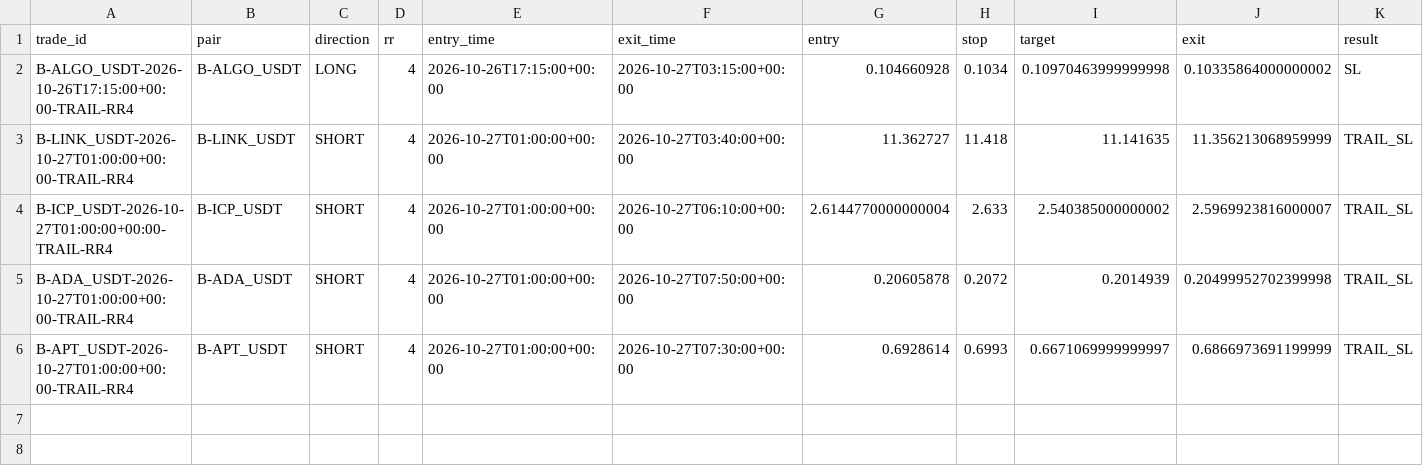
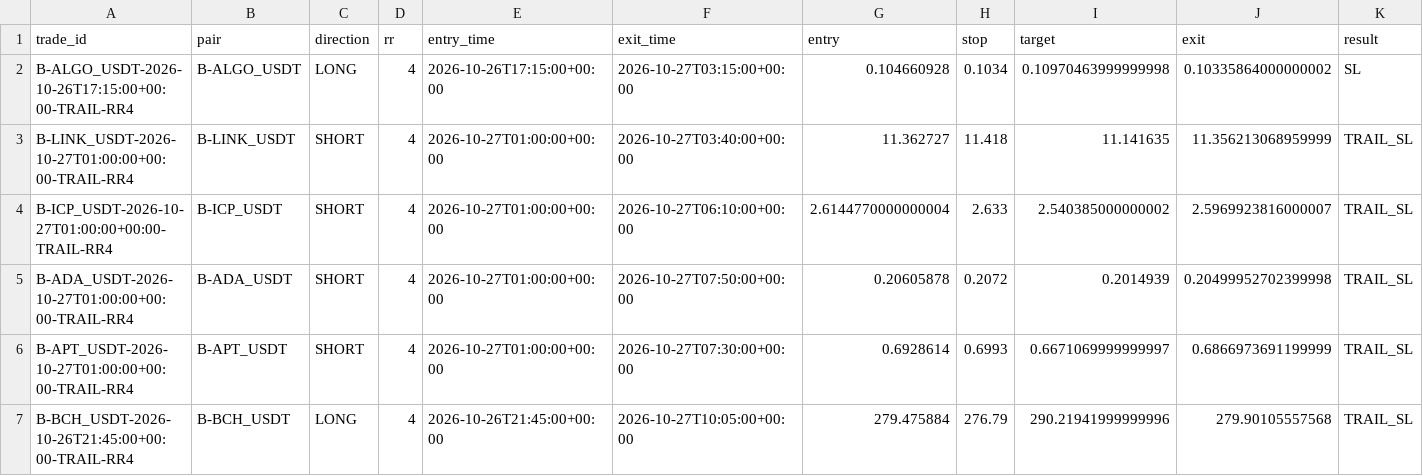
Before and after one commit to jharajesh1210/Guruji, a CSV file: TOP100_CRIPTO_AMC_POC_trades.csv, drawn as a sheet; only a part is shown; rows hold the shown columns only; the diff names each change by its address in the sheet, - before the commit and + after, or states it on an @@ line.

```diff
--- a/TOP100_CRIPTO_AMC_POC_trades.csv
+++ b/TOP100_CRIPTO_AMC_POC_trades.csv
+row 7: B-BCH_USDT-2026-10-26T21:45:00+00:00-TRAIL-RR4 | B-BCH_USDT | LONG | 4 | 2026-10-26T21:45:00+00:00 | 2026-10-27T10:05:00+00:00 | 279.475884 | 276.79 | 290.21941999999996 | 279.90105557568 | TRAIL_SL
```
Also changed, not shown: TOP100_CRIPTO_AMC_POC_universe.csv, 1 other file.
